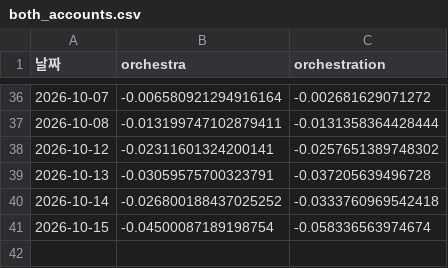
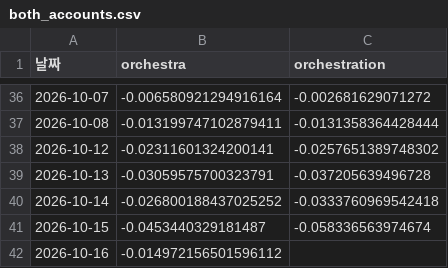
Before and after one commit to frel7022-png/Ochestration, a CSV file: both_accounts.csv, drawn as a sheet; only a part is shown, gaps mark what is left out.

```diff
--- a/both_accounts.csv
+++ b/both_accounts.csv
@@ -40,2 +40,3 @@
 2026-10-14,-0.026800188437025252,-0.0333760969542418
-2026-10-15,-0.04500087189198754,-0.058336563974674
+2026-10-15,-0.0453440329181487,-0.058336563974674
+2026-10-16,-0.014972156501596112,
```
Also changed, not shown: fund_nav_history.csv.
